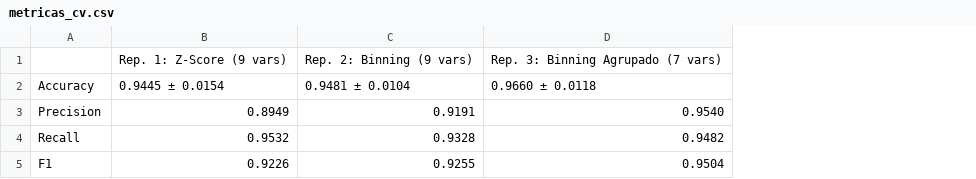
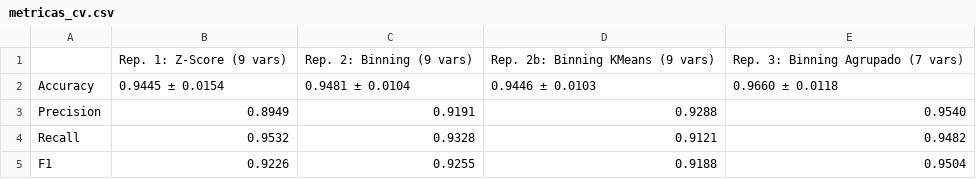
Before and after one commit to mdc-feature-engineering/wisconsin-cancer-analysis, a CSV file: reports/metricas_cv.csv, drawn as a sheet; the diff names each change by its address in the sheet, - before the commit and + after, or states it on an @@ line.

```diff
--- a/reports/metricas_cv.csv
+++ b/reports/metricas_cv.csv
+column D, rows 1-5: Rep. 2b: Binning KMeans (9 vars) | 0.9446 ± 0.0103 | 0.9288 | 0.9121 | 0.9188
```
Also changed, not shown: 20 other files.
